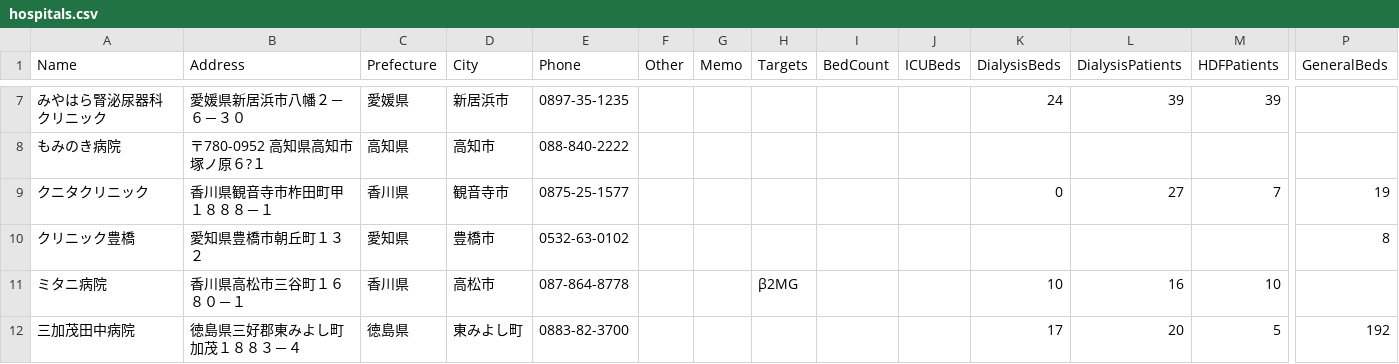
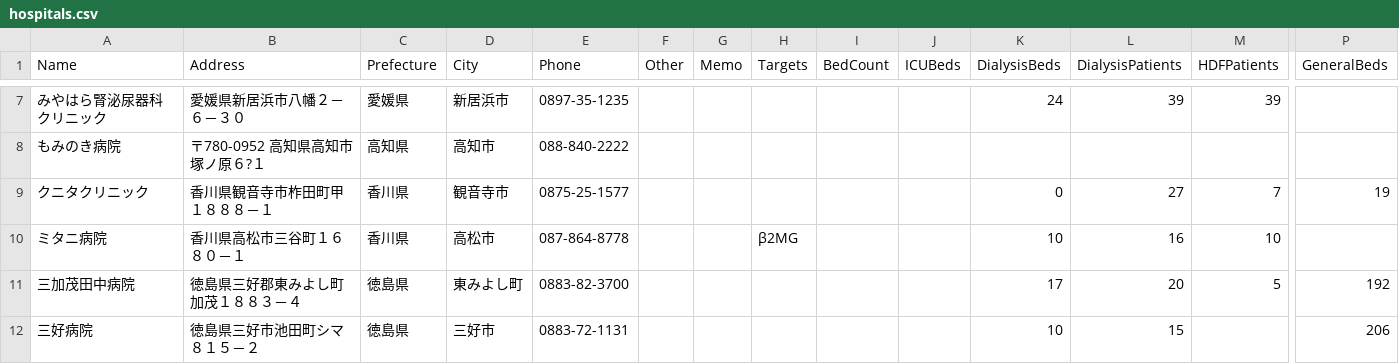
Before and after one commit to namishi9999-dot/hospital-manager, a CSV file: hospitals.csv, drawn as a sheet; only a part is shown, gaps mark what is left out; the shorter side is filled out with more unchanged rows; rows hold the shown columns only; the diff names each change by its address in the sheet, - before the commit and + after, or states it on an @@ line.

Commit message:
Update hospitals.csv

```diff
--- a/hospitals.csv
+++ b/hospitals.csv
-row 10: クリニック豊橋 | 愛知県豊橋市朝丘町１３２ | 愛知県 | 豊橋市 | 0532-63-0102 |  |  |  |  |  |  |  |  | 8
```
